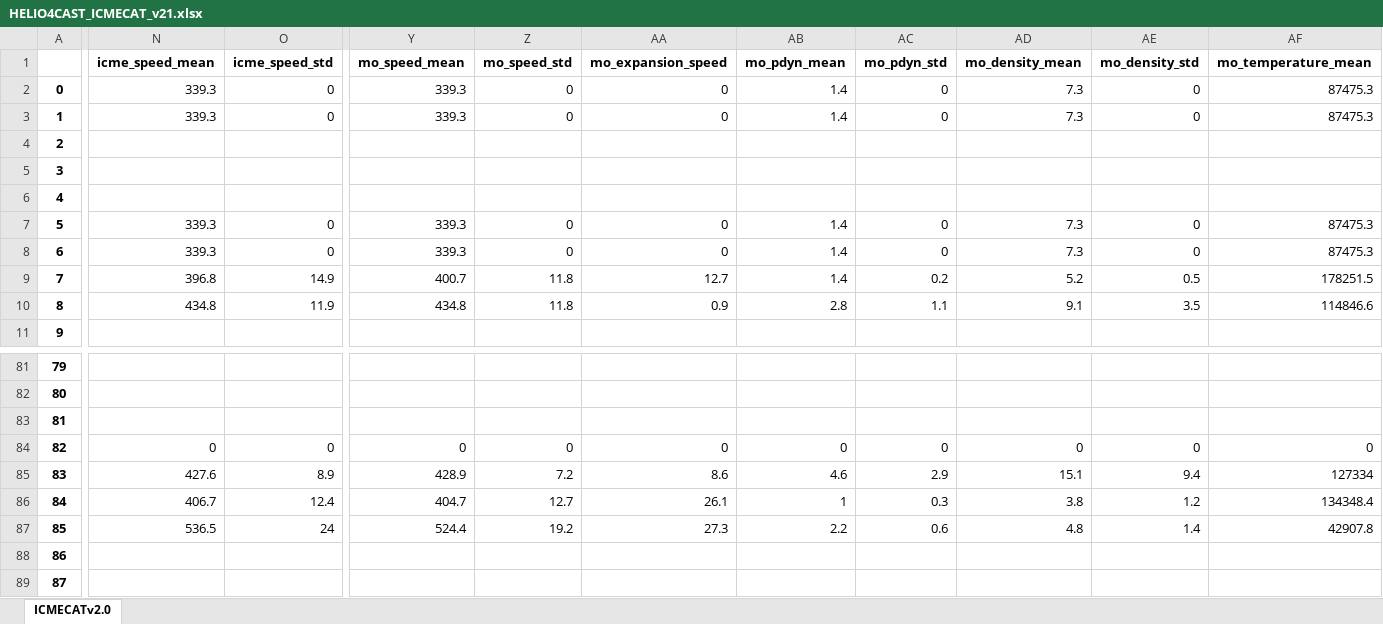
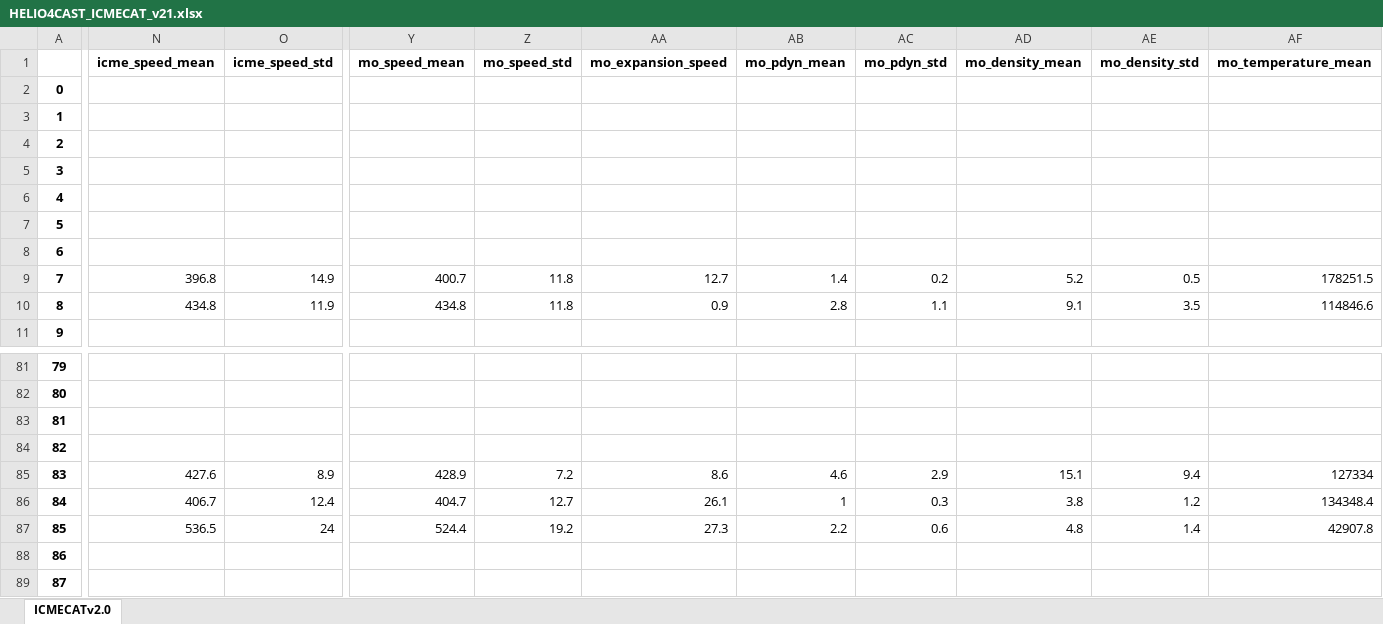
Before and after one commit to cmoestl/heliocats, an Excel workbook: icmecat/HELIO4CAST_ICMECAT_v21.xlsx, sheet ICMECATv2.0, drawn as a sheet; only a part is shown, gaps mark what is left out; values as stored, in another font and other column widths than the file's, no borders; the diff covers the shown part only; the diff names each change by its address in the sheet, - before the commit and + after, or states it on an @@ line.

Commit message:
icmecat update

```diff
--- a/icmecat/HELIO4CAST_ICMECAT_v21.xlsx (sheet ICMECATv2.0)
+++ b/icmecat/HELIO4CAST_ICMECAT_v21.xlsx (sheet ICMECATv2.0)
-N2:N3 (icme_speed_mean): 339.3
+N2:N3 (icme_speed_mean): (empty)
-O2:O3 (icme_speed_std): 0
+O2:O3 (icme_speed_std): (empty)
-Y2:Y3 (mo_speed_mean): 339.3
+Y2:Y3 (mo_speed_mean): (empty)
-Z2:Z3 (mo_speed_std): 0
+Z2:Z3 (mo_speed_std): (empty)
-AA2:AA3 (mo_expansion_speed): 0
+AA2:AA3 (mo_expansion_speed): (empty)
-AB2:AB3 (mo_pdyn_mean): 1.4
+AB2:AB3 (mo_pdyn_mean): (empty)
-AC2:AC3 (mo_pdyn_std): 0
+AC2:AC3 (mo_pdyn_std): (empty)
-AD2:AD3 (mo_density_mean): 7.3
+AD2:AD3 (mo_density_mean): (empty)
-AE2:AE3 (mo_density_std): 0
+AE2:AE3 (mo_density_std): (empty)
-AF2:AF3 (mo_temperature_mean): 87475.3
+AF2:AF3 (mo_temperature_mean): (empty)
-N7:N8 (icme_speed_mean): 339.3
+N7:N8 (icme_speed_mean): (empty)
-O7:O8 (icme_speed_std): 0
+O7:O8 (icme_speed_std): (empty)
-Y7:Y8 (mo_speed_mean): 339.3
+Y7:Y8 (mo_speed_mean): (empty)
-Z7:Z8 (mo_speed_std): 0
+Z7:Z8 (mo_speed_std): (empty)
-AA7:AA8 (mo_expansion_speed): 0
+AA7:AA8 (mo_expansion_speed): (empty)
-AB7:AB8 (mo_pdyn_mean): 1.4
+AB7:AB8 (mo_pdyn_mean): (empty)
-AC7:AC8 (mo_pdyn_std): 0
+AC7:AC8 (mo_pdyn_std): (empty)
-AD7:AD8 (mo_density_mean): 7.3
+AD7:AD8 (mo_density_mean): (empty)
-AE7:AE8 (mo_density_std): 0
+AE7:AE8 (mo_density_std): (empty)
-AF7:AF8 (mo_temperature_mean): 87475.3
+AF7:AF8 (mo_temperature_mean): (empty)
-N84 (icme_speed_mean): 0
+N84 (icme_speed_mean): (empty)
-O84 (icme_speed_std): 0
+O84 (icme_speed_std): (empty)
-Y84 (mo_speed_mean): 0
+Y84 (mo_speed_mean): (empty)
-Z84 (mo_speed_std): 0
+Z84 (mo_speed_std): (empty)
-AA84 (mo_expansion_speed): 0
+AA84 (mo_expansion_speed): (empty)
-AB84 (mo_pdyn_mean): 0
+AB84 (mo_pdyn_mean): (empty)
-AC84 (mo_pdyn_std): 0
+AC84 (mo_pdyn_std): (empty)
-AD84 (mo_density_mean): 0
+AD84 (mo_density_mean): (empty)
-AE84 (mo_density_std): 0
+AE84 (mo_density_std): (empty)
-AF84 (mo_temperature_mean): 0
+AF84 (mo_temperature_mean): (empty)
```
Also changed, not shown: 232 edited cells elsewhere in this sheet, 19 other files.
